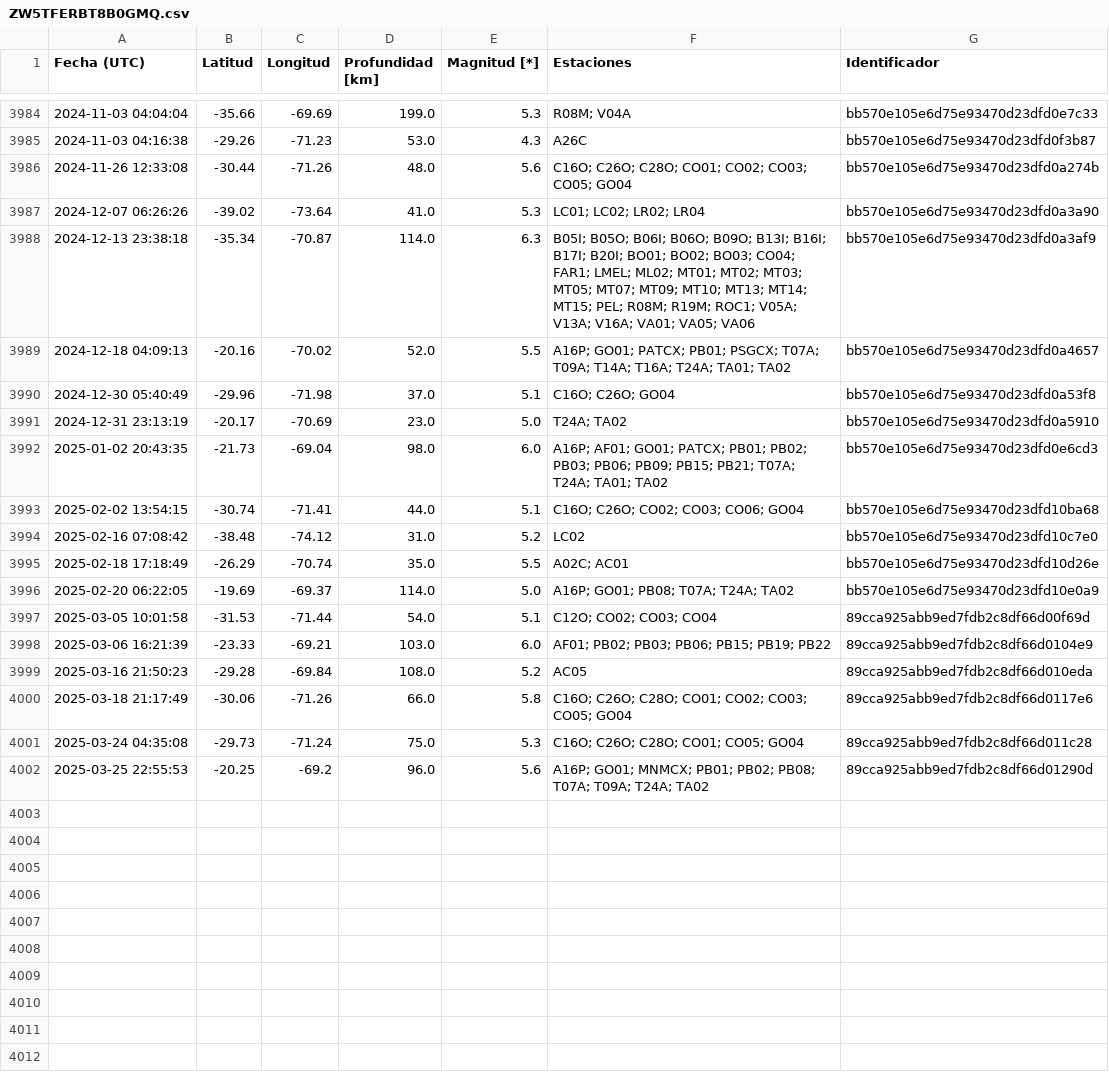
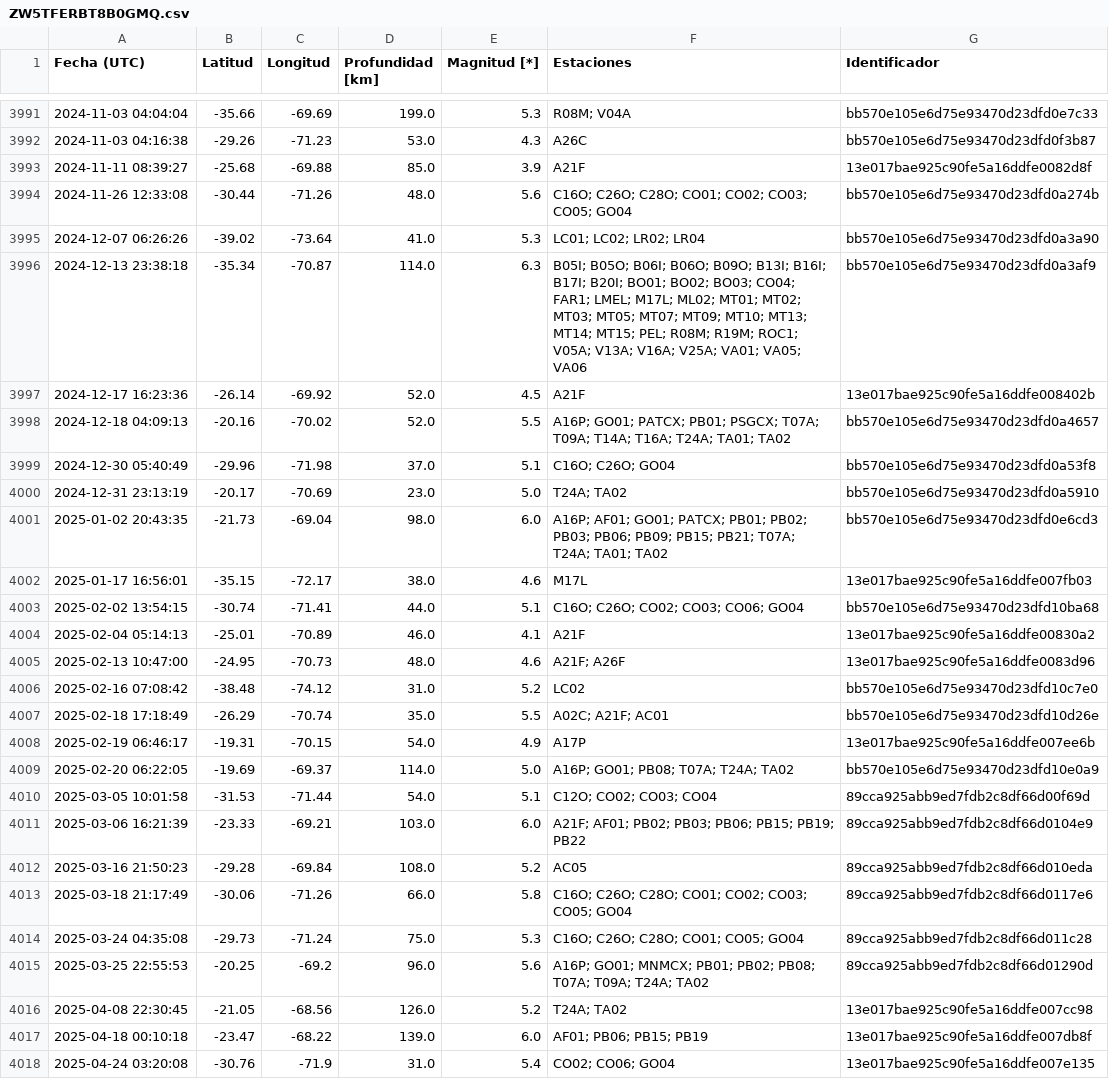
Before and after one commit to sebacastroh/chileanSeismicDatabase, a CSV file: src/data/eventLists/ZW5TFERBT8B0GMQ.csv, drawn as a sheet; only a part is shown, gaps mark what is left out; the diff covers the shown part only.

```diff
--- a/src/data/eventLists/ZW5TFERBT8B0GMQ.csv
+++ b/src/data/eventLists/ZW5TFERBT8B0GMQ.csv
@@ -3985,5 +3992,7 @@ Fecha (UTC),Latitud,Longitud,Profundidad [km],Magnitud [*],Estaciones,Identifica
 2024-11-03 04:16:38,-29.26,-71.23,53.0,4.3,A26C,bb570e105e6d75e93470d23dfd0f3b87
+2024-11-11 08:39:27,-25.68,-69.88,85.0,3.9,A21F,13e017bae925c90fe5a16ddfe0082d8f
 2024-11-26 12:33:08,-30.44,-71.26,48.0,5.6,C16O; C26O; C28O; CO01; CO02; CO03; CO05; GO04,bb570e105e6d75e93470d23dfd0a274b
 2024-12-07 06:26:26,-39.02,-73.64,41.0,5.3,LC01; LC02; LR02; LR04,bb570e105e6d75e93470d23dfd0a3a90
-2024-12-13 23:38:18,-35.34,-70.87,114.0,6.3,B05I; B05O; B06I; B06O; B09O; B13I; B16I; B17I; B20I; BO01; BO02; BO03; CO04; FAR1; LMEL; ML02; MT01; MT02; MT03; MT05; MT07; MT09; MT10; MT13; MT14; MT15; PEL; R08M; R19M; ROC1; V05A; V13A; V16A; VA01; VA05; VA06,bb570e105e6d75e93470d23dfd0a3af9
+2024-12-13 23:38:18,-35.34,-70.87,114.0,6.3,B05I; B05O; B06I; B06O; B09O; B13I; B16I; B17I; B20I; BO01; BO02; BO03; CO04; FAR1; LMEL; M17L; ML02; MT01; MT02; MT03; MT05; MT07; MT09; MT10; MT13; MT14; MT15; PEL; R08M; R19M; ROC1; V05A; V13A; V16A; V25A; VA01; VA05; VA06,bb570e105e6d75e93470d23dfd0a3af9
+2024-12-17 16:23:36,-26.14,-69.92,52.0,4.5,A21F,13e017bae925c90fe5a16ddfe008402b
 2024-12-18 04:09:13,-20.16,-70.02,52.0,5.5,A16P; GO01; PATCX; PB01; PSGCX; T07A; T09A; T14A; T16A; T24A; TA01; TA02,bb570e105e6d75e93470d23dfd0a4657
@@ -3992,8 +4001,12 @@ Fecha (UTC),Latitud,Longitud,Profundidad [km],Magnitud [*],Estaciones,Identifica
 2025-01-02 20:43:35,-21.73,-69.04,98.0,6.0,A16P; AF01; GO01; PATCX; PB01; PB02; PB03; PB06; PB09; PB15; PB21; T07A; T24A; TA01; TA02,bb570e105e6d75e93470d23dfd0e6cd3
+2025-01-17 16:56:01,-35.15,-72.17,38.0,4.6,M17L,13e017bae925c90fe5a16ddfe007fb03
 2025-02-02 13:54:15,-30.74,-71.41,44.0,5.1,C16O; C26O; CO02; CO03; CO06; GO04,bb570e105e6d75e93470d23dfd10ba68
+2025-02-04 05:14:13,-25.01,-70.89,46.0,4.1,A21F,13e017bae925c90fe5a16ddfe00830a2
+2025-02-13 10:47:00,-24.95,-70.73,48.0,4.6,A21F; A26F,13e017bae925c90fe5a16ddfe0083d96
 2025-02-16 07:08:42,-38.48,-74.12,31.0,5.2,LC02,bb570e105e6d75e93470d23dfd10c7e0
-2025-02-18 17:18:49,-26.29,-70.74,35.0,5.5,A02C; AC01,bb570e105e6d75e93470d23dfd10d26e
+2025-02-18 17:18:49,-26.29,-70.74,35.0,5.5,A02C; A21F; AC01,bb570e105e6d75e93470d23dfd10d26e
+2025-02-19 06:46:17,-19.31,-70.15,54.0,4.9,A17P,13e017bae925c90fe5a16ddfe007ee6b
 2025-02-20 06:22:05,-19.69,-69.37,114.0,5.0,A16P; GO01; PB08; T07A; T24A; TA02,bb570e105e6d75e93470d23dfd10e0a9
 2025-03-05 10:01:58,-31.53,-71.44,54.0,5.1,C12O; CO02; CO03; CO04,89cca925abb9ed7fdb2c8df66d00f69d
-2025-03-06 16:21:39,-23.33,-69.21,103.0,6.0,AF01; PB02; PB03; PB06; PB15; PB19; PB22,89cca925abb9ed7fdb2c8df66d0104e9
+2025-03-06 16:21:39,-23.33,-69.21,103.0,6.0,A21F; AF01; PB02; PB03; PB06; PB15; PB19; PB22,89cca925abb9ed7fdb2c8df66d0104e9
 2025-03-16 21:50:23,-29.28,-69.84,108.0,5.2,AC05,89cca925abb9ed7fdb2c8df66d010eda
@@ -4002 +4015,4 @@ Fecha (UTC),Latitud,Longitud,Profundidad [km],Magnitud [*],Estaciones,Identifica
 2025-03-25 22:55:53,-20.25,-69.2,96.0,5.6,A16P; GO01; MNMCX; PB01; PB02; PB08; T07A; T09A; T24A; TA02,89cca925abb9ed7fdb2c8df66d01290d
+2025-04-08 22:30:45,-21.05,-68.56,126.0,5.2,T24A; TA02,13e017bae925c90fe5a16ddfe007cc98
+2025-04-18 00:10:18,-23.47,-68.22,139.0,6.0,AF01; PB06; PB15; PB19,13e017bae925c90fe5a16ddfe007db8f
+2025-04-24 03:20:08,-30.76,-71.9,31.0,5.4,CO02; CO06; GO04,13e017bae925c90fe5a16ddfe007e135
```
Also changed, not shown: 7 added rows and 3 edited cells elsewhere in this file, src/data/events.csv, 1 other file.
